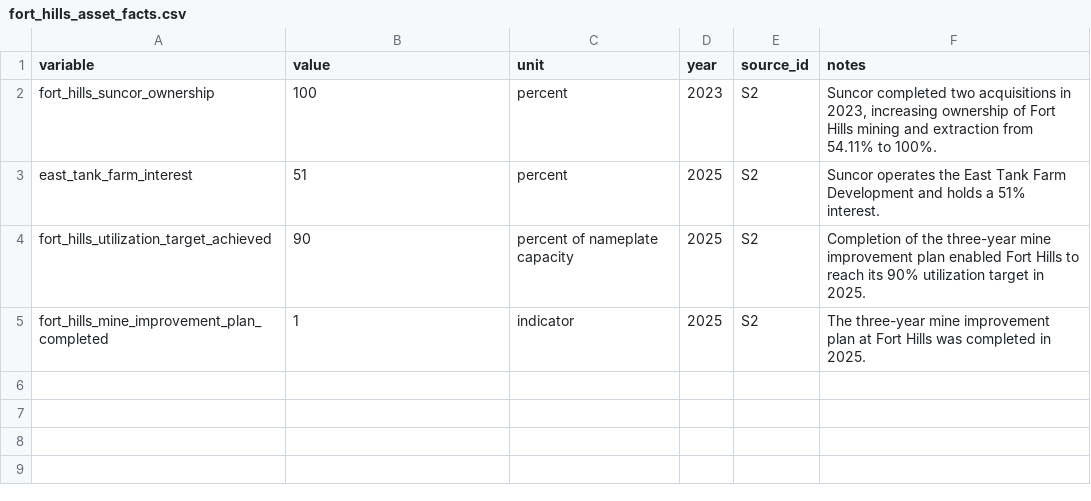
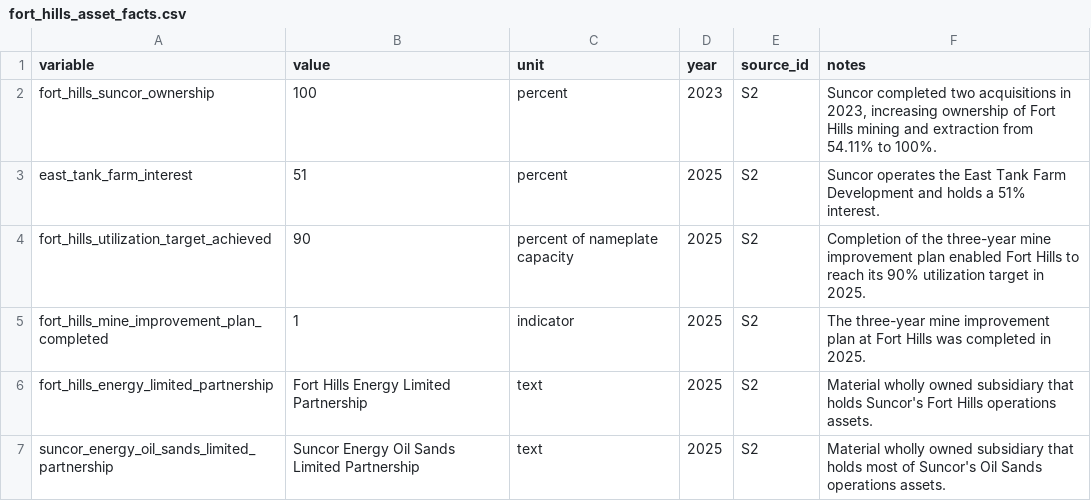
Before and after one commit to codepuppy-ra/fort-hills-decision-analysis, a CSV file: data/manual/fort_hills_asset_facts.csv, drawn as a sheet.

```diff
--- a/data/manual/fort_hills_asset_facts.csv
+++ b/data/manual/fort_hills_asset_facts.csv
@@ -5 +5,3 @@ fort_hills_utilization_target_achieved,90,percent of nameplate capacity,2025,S2,
 fort_hills_mine_improvement_plan_completed,1,indicator,2025,S2,"The three-year mine improvement plan at Fort Hills was completed in 2025."
+fort_hills_energy_limited_partnership,Fort Hills Energy Limited Partnership,text,2025,S2,"Material wholly owned subsidiary that holds Suncor's Fort Hills operations assets."
+suncor_energy_oil_sands_limited_partnership,Suncor Energy Oil Sands Limited Partnership,text,2025,S2,"Material wholly owned subsidiary that holds most of Suncor's Oil Sands operations assets."
```
Also changed, not shown: data/manual/fort_hills_capex_strategy.csv, 3 other files.
